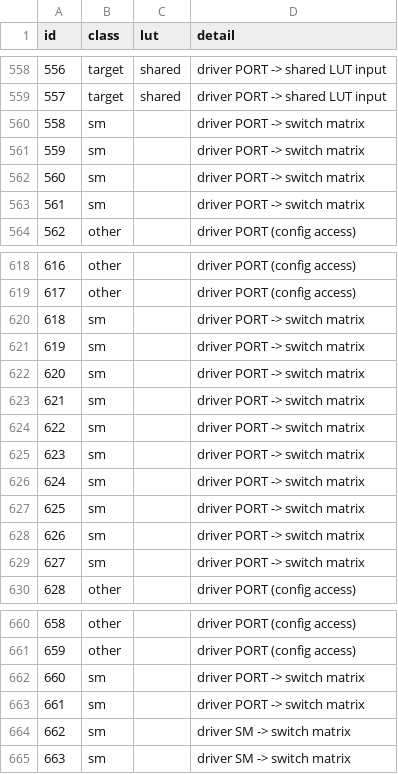
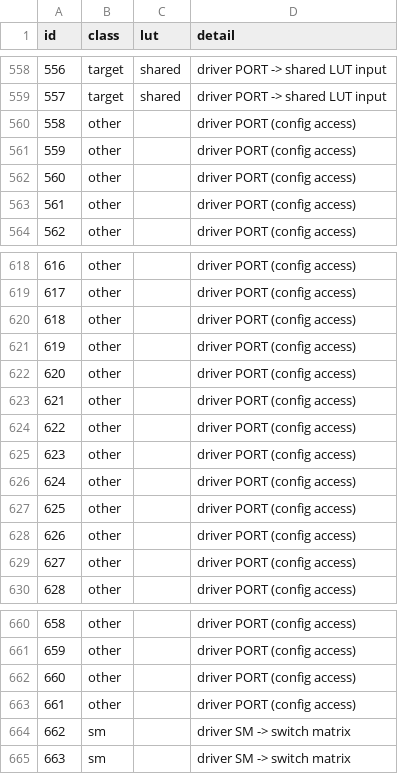
Before and after one commit to ranaumarnadeem/fab-lut-test, a CSV file: faults/tile_generic_regions.csv, drawn as a sheet; only a part is shown, gaps mark what is left out.

```diff
--- a/faults/tile_generic_regions.csv
+++ b/faults/tile_generic_regions.csv
@@ -559,6 +559,6 @@ id,class,lut,detail
 557,target,shared,driver PORT -> shared LUT input
-558,sm,,driver PORT -> switch matrix
-559,sm,,driver PORT -> switch matrix
-560,sm,,driver PORT -> switch matrix
-561,sm,,driver PORT -> switch matrix
+558,other,,driver PORT (config access)
+559,other,,driver PORT (config access)
+560,other,,driver PORT (config access)
+561,other,,driver PORT (config access)
 562,other,,driver PORT (config access)
@@ -619,12 +619,12 @@ id,class,lut,detail
 617,other,,driver PORT (config access)
-618,sm,,driver PORT -> switch matrix
-619,sm,,driver PORT -> switch matrix
-620,sm,,driver PORT -> switch matrix
-621,sm,,driver PORT -> switch matrix
-622,sm,,driver PORT -> switch matrix
-623,sm,,driver PORT -> switch matrix
-624,sm,,driver PORT -> switch matrix
-625,sm,,driver PORT -> switch matrix
-626,sm,,driver PORT -> switch matrix
-627,sm,,driver PORT -> switch matrix
+618,other,,driver PORT (config access)
+619,other,,driver PORT (config access)
+620,other,,driver PORT (config access)
+621,other,,driver PORT (config access)
+622,other,,driver PORT (config access)
+623,other,,driver PORT (config access)
+624,other,,driver PORT (config access)
+625,other,,driver PORT (config access)
+626,other,,driver PORT (config access)
+627,other,,driver PORT (config access)
 628,other,,driver PORT (config access)
@@ -661,4 +661,4 @@ id,class,lut,detail
 659,other,,driver PORT (config access)
-660,sm,,driver PORT -> switch matrix
-661,sm,,driver PORT -> switch matrix
+660,other,,driver PORT (config access)
+661,other,,driver PORT (config access)
 662,sm,,driver SM -> switch matrix
```
Also changed, not shown: faults/tile_generic_br_regions.csv, 1 other file.
